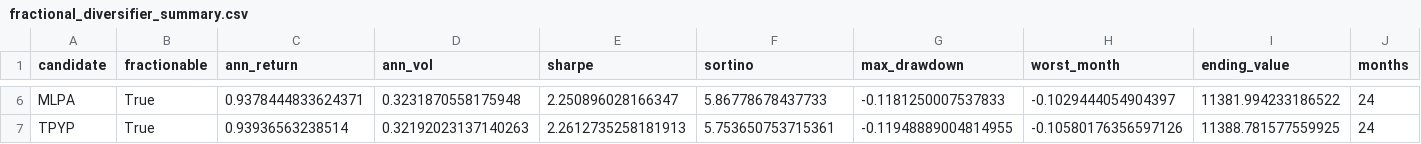
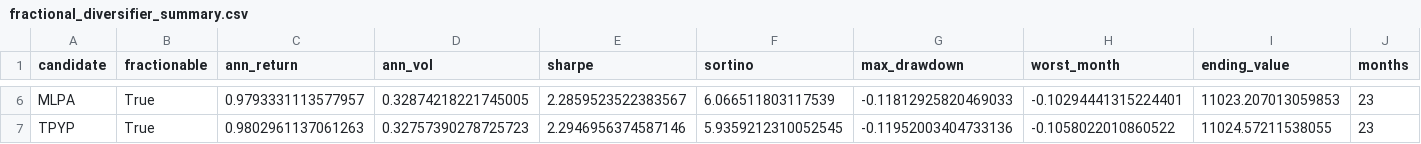
Before and after one commit to phill55188-ops/phill55188-ops.github.io, a CSV file: macro-backtest/results-defense-mix/fractional_diversifier_summary.csv, drawn as a sheet; only a part is shown, gaps mark what is left out; the diff covers the shown part only; the diff names each change by its address in the sheet, - before the commit and + after, or states it on an @@ line.

```diff
--- a/macro-backtest/results-defense-mix/fractional_diversifier_summary.csv
+++ b/macro-backtest/results-defense-mix/fractional_diversifier_summary.csv
-C6 (ann_return): 0.9378444833624371
+C6 (ann_return): 0.9793331113577957
-D6 (ann_vol): 0.3231870558175948
+D6 (ann_vol): 0.32874218221745005
-E6 (sharpe): 2.250896028166347
+E6 (sharpe): 2.2859523522383567
-F6 (sortino): 5.86778678437733
+F6 (sortino): 6.066511803117539
-G6 (max_drawdown): -0.1181250007537833
+G6 (max_drawdown): -0.11812925820469033
-H6 (worst_month): -0.1029444054904397
+H6 (worst_month): -0.10294441315224401
-I6 (ending_value): 11381.994233186522
+I6 (ending_value): 11023.207013059853
-J6:J7 (months): 24
+J6:J7 (months): 23
-C7 (ann_return): 0.93936563238514
+C7 (ann_return): 0.9802961137061263
-D7 (ann_vol): 0.32192023137140263
+D7 (ann_vol): 0.32757390278725723
-E7 (sharpe): 2.2612735258181913
+E7 (sharpe): 2.2946956374587146
-F7 (sortino): 5.753650753715361
+F7 (sortino): 5.9359212310052545
-G7 (max_drawdown): -0.11948889004814955
+G7 (max_drawdown): -0.11952003404733136
-H7 (worst_month): -0.10580176356597126
+H7 (worst_month): -0.1058022010860522
-I7 (ending_value): 11388.781577559925
+I7 (ending_value): 11024.57211538055
```
Also changed, not shown: 32 edited cells elsewhere in this file, macro-backtest/results-defense-mix/correlation_stress_monthly_returns.csv, macro-backtest/results-defense-mix/correlation_stress_portfolio_monthly.csv, 4 other files.
